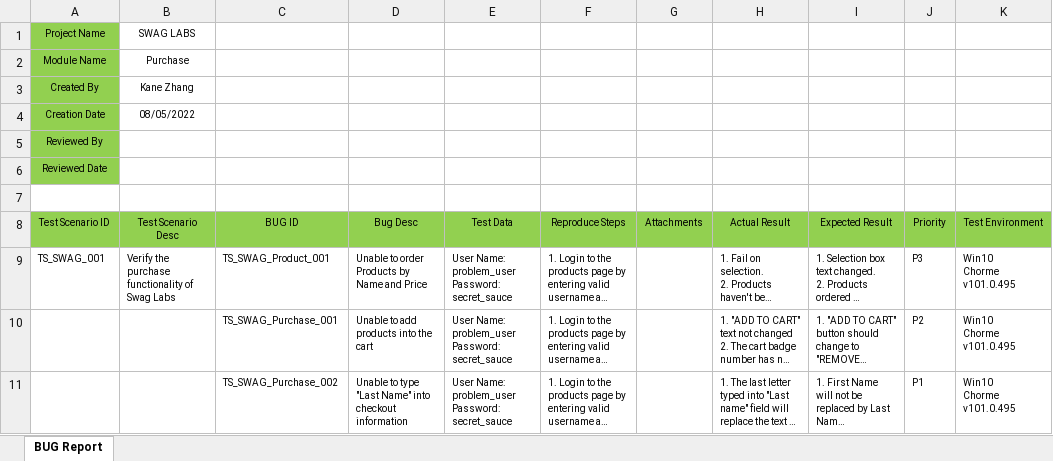
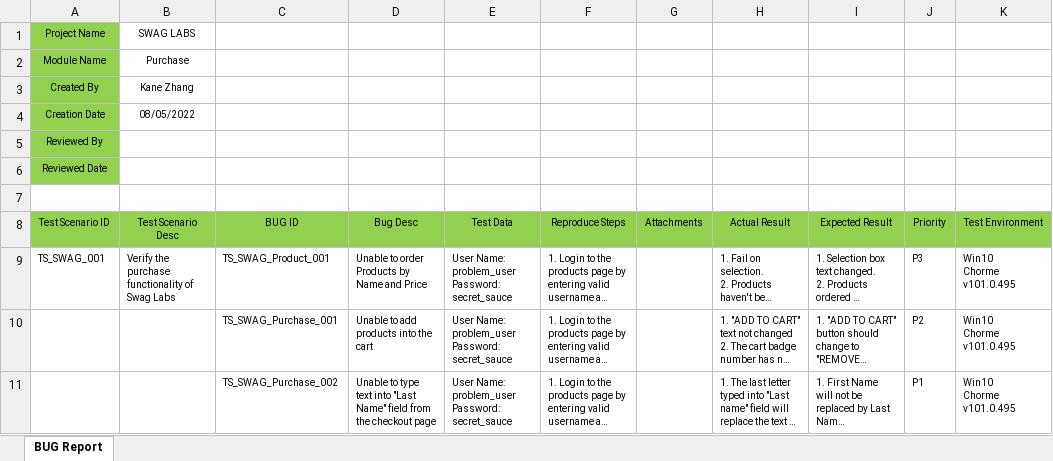
Before and after one commit to ohmygar/XERO-automation-interview, an Excel workbook: Swag-labs-bug-report.xlsx, sheet BUG Report, drawn as a sheet; only a part is shown; long unchanged cells end in …; values as stored, in another font and other column widths than the file's, no borders; charts and pictures not drawn; the diff names each change by its address in the sheet, - before the commit and + after, or states it on an @@ line.

Commit message:
Update bug report

```diff
--- a/Swag-labs-bug-report.xlsx (sheet BUG Report)
+++ b/Swag-labs-bug-report.xlsx (sheet BUG Report)
-D11 (Bug Desc): …to type "Last Name" into checkout information
+D11 (Bug Desc): …to type text into "Last Name" field from the checkout page
```
